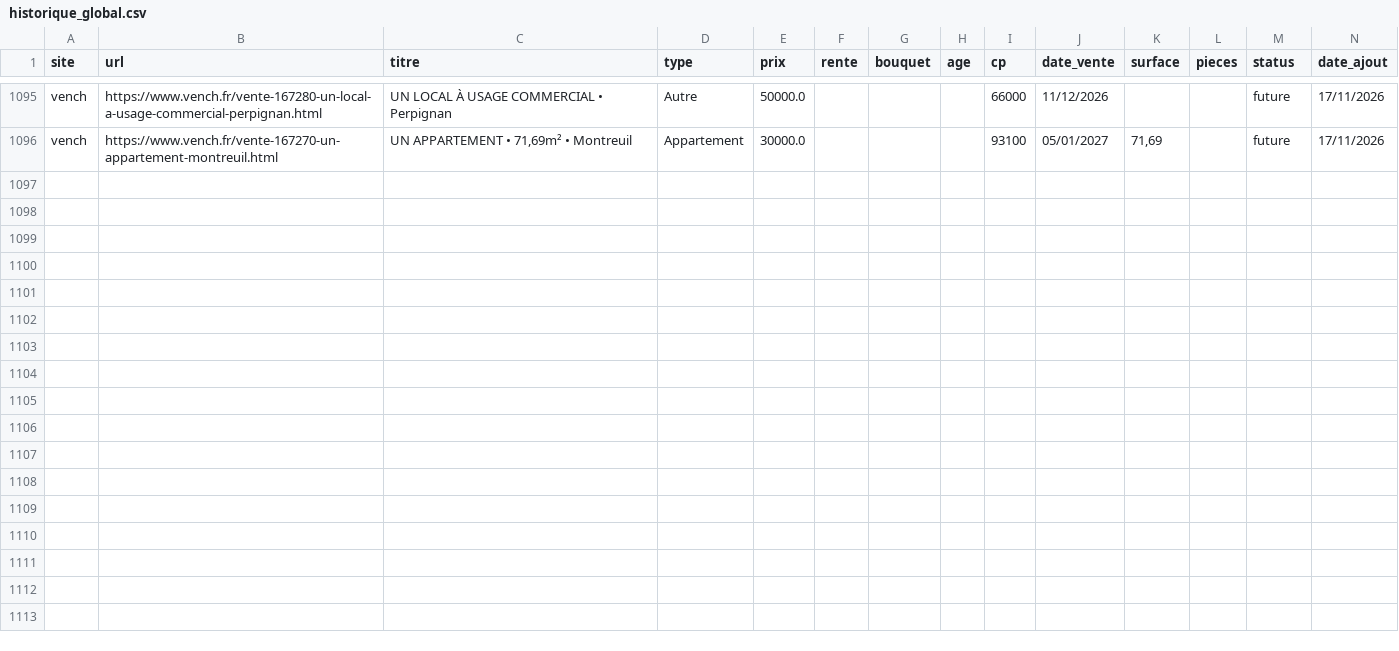
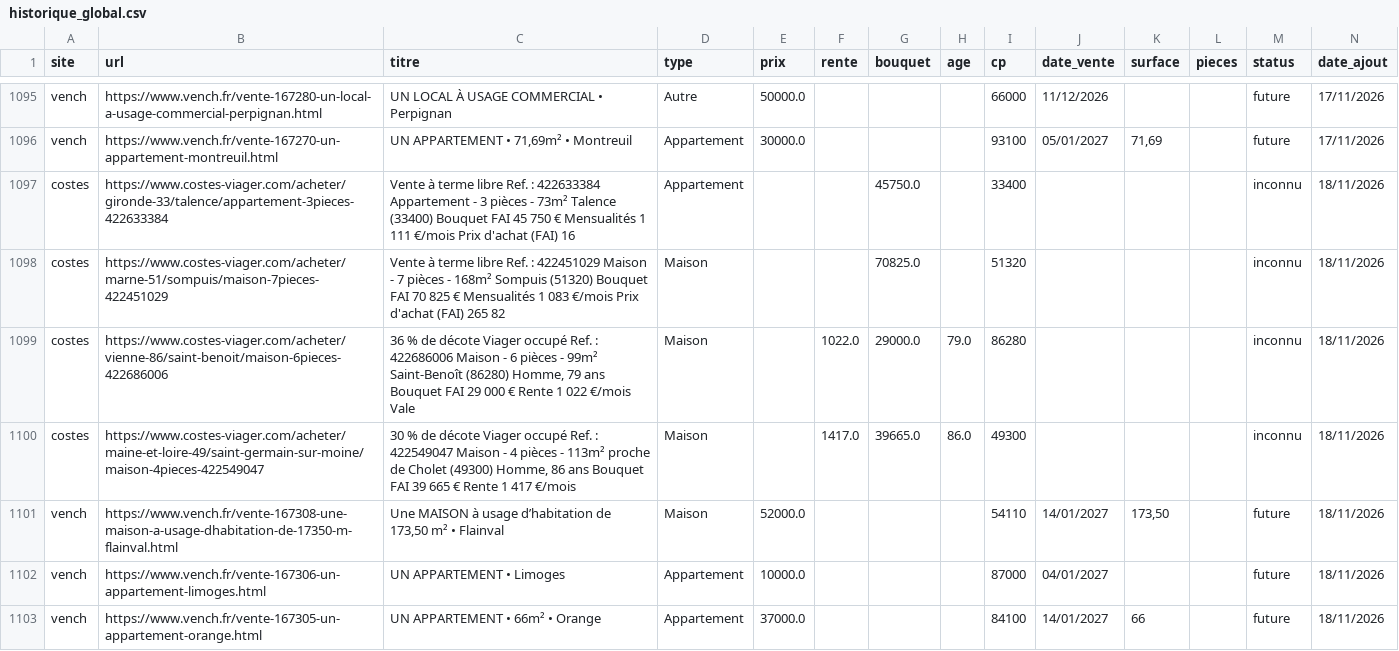
Before and after one commit to mathiasrou/viager-scraper, a CSV file: historique_global.csv, drawn as a sheet; only a part is shown, gaps mark what is left out; the diff covers the shown part only; the diff names each change by its address in the sheet, - before the commit and + after, or states it on an @@ line.

Commit message:
update carte + historique

```diff
--- a/historique_global.csv
+++ b/historique_global.csv
+row 1097: costes | https://www.costes-viager.com/acheter/gironde-33/talence/appartement-3pieces-422633384 | Vente à terme libre Ref. : 422633384 Appartement - 3 pièces - 73m² Talence (33400) Bouquet FAI 45 750 € Mensualités 1 111 €/mois Prix d'achat (FAI) 16 | Appartement |  |  | 45750.0 |  | 33400 |  |  |  | inconnu | 18/11/2026
+row 1098: costes | https://www.costes-viager.com/acheter/marne-51/sompuis/maison-7pieces-422451029 | Vente à terme libre Ref. : 422451029 Maison - 7 pièces - 168m² Sompuis (51320) Bouquet FAI 70 825 € Mensualités 1 083 €/mois Prix d'achat (FAI) 265 82 | Maison |  |  | 70825.0 |  | 51320 |  |  |  | inconnu | 18/11/2026
+row 1099: costes | https://www.costes-viager.com/acheter/vienne-86/saint-benoit/maison-6pieces-422686006 | 36 % de décote Viager occupé Ref. : 422686006 Maison - 6 pièces - 99m² Saint-Benoît (86280) Homme, 79 ans Bouquet FAI 29 000 € Rente 1 022 €/mois Vale | Maison |  | 1022.0 | 29000.0 | 79.0 | 86280 |  |  |  | inconnu | 18/11/2026
+row 1100: costes | https://www.costes-viager.com/acheter/maine-et-loire-49/saint-germain-sur-moine/maison-4pieces-422549047 | 30 % de décote Viager occupé Ref. : 422549047 Maison - 4 pièces - 113m² proche de Cholet (49300) Homme, 86 ans Bouquet FAI 39 665 € Rente 1 417 €/mois | Maison |  | 1417.0 | 39665.0 | 86.0 | 49300 |  |  |  | inconnu | 18/11/2026
+row 1101: vench | https://www.vench.fr/vente-167308-une-maison-a-usage-dhabitation-de-17350-m-flainval.html | Une MAISON à usage d’habitation de 173,50 m² • Flainval | Maison | 52000.0 |  |  |  | 54110 | 14/01/2027 | 173,50 |  | future | 18/11/2026
+row 1102: vench | https://www.vench.fr/vente-167306-un-appartement-limoges.html | UN APPARTEMENT • Limoges | Appartement | 10000.0 |  |  |  | 87000 | 04/01/2027 |  |  | future | 18/11/2026
+row 1103: vench | https://www.vench.fr/vente-167305-un-appartement-orange.html | UN APPARTEMENT • 66m² • Orange | Appartement | 37000.0 |  |  |  | 84100 | 14/01/2027 | 66 |  | future | 18/11/2026
```
Also changed, not shown: 7 added rows elsewhere in this file, 1 other file.
